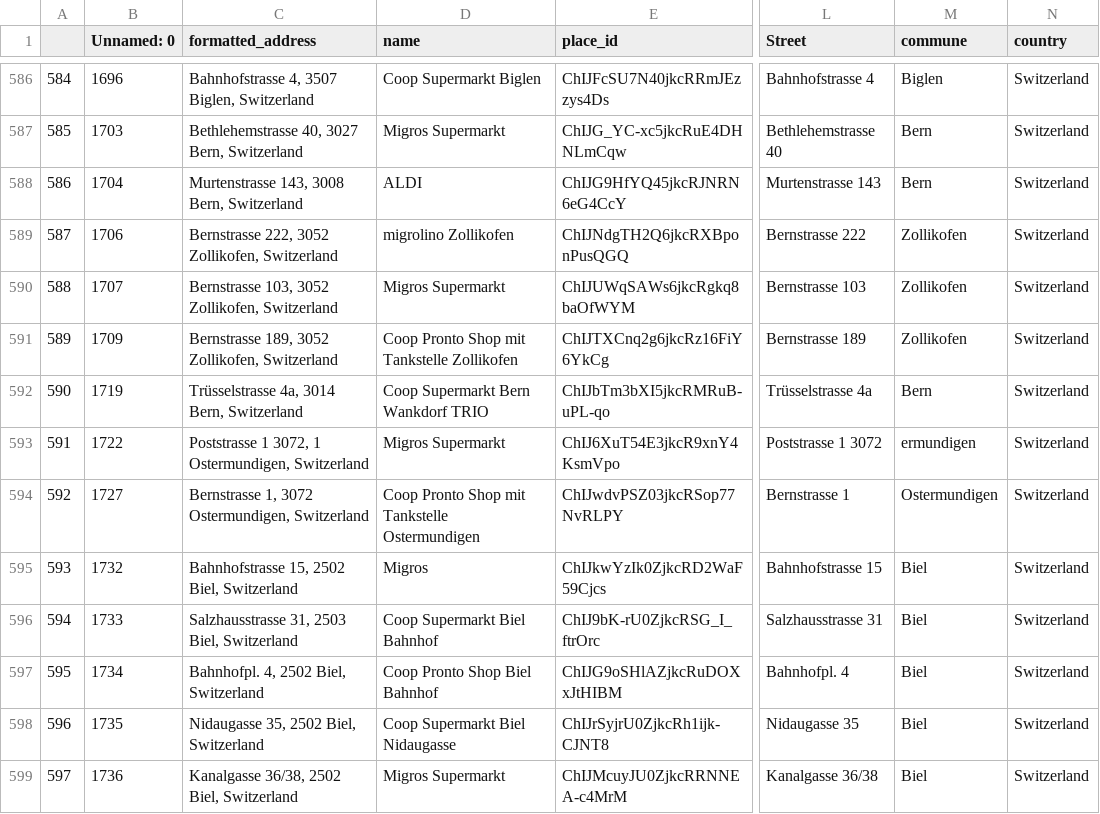
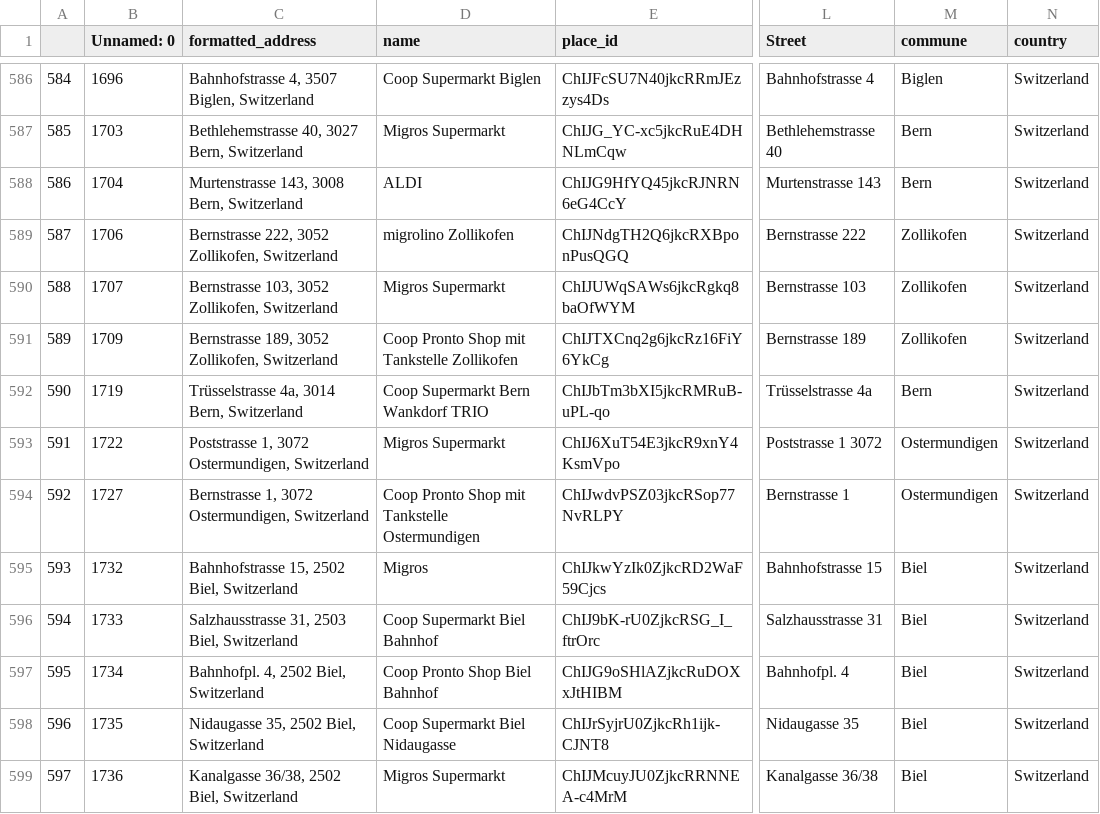
Before and after one commit to cuongmits/migros-stores-consultancy, a CSV file: data/processed/supermarkets_new.csv, drawn as a sheet; only a part is shown, gaps mark what is left out; the diff names each change by its address in the sheet, - before the commit and + after, or states it on an @@ line.

```diff
--- a/data/processed/supermarkets_new.csv
+++ b/data/processed/supermarkets_new.csv
-C593 (formatted_address): Poststrasse 1 3072, 1 Ostermundigen, Switzerland
+C593 (formatted_address): Poststrasse 1, 3072 Ostermundigen, Switzerland
-M593 (commune): ermundigen
+M593 (commune): Ostermundigen
```
Also changed, not shown: data/raw/supermarkets_new.csv, 1 other file.
